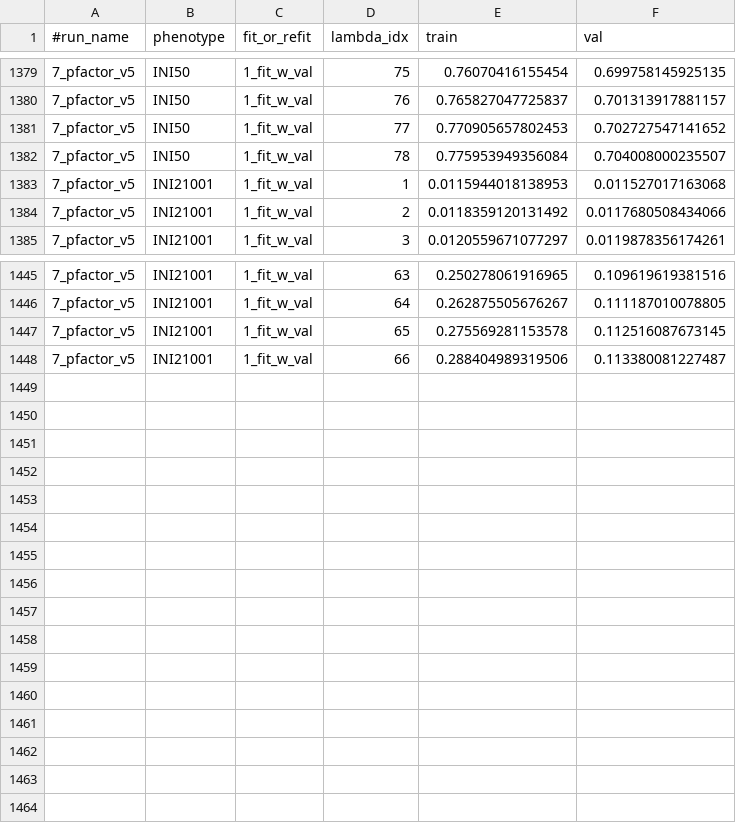
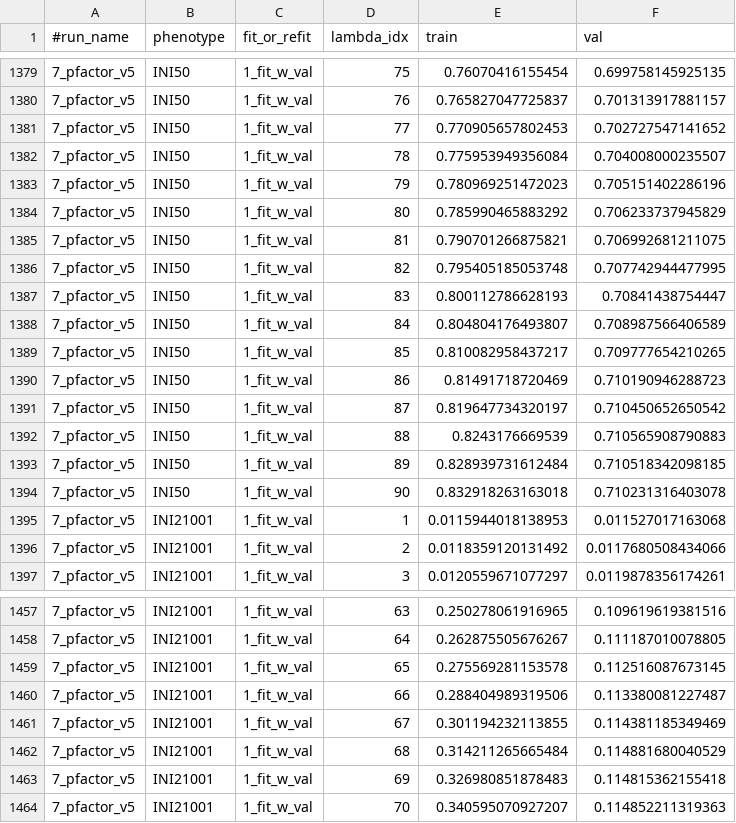
Before and after one commit to rivas-lab/PRS, a TSV file: notebook/20200908_PRS_map_test/metric_df.tsv, drawn as a sheet; only a part is shown, gaps mark what is left out.

```diff
--- a/notebook/20200908_PRS_map_test/metric_df.tsv
+++ b/notebook/20200908_PRS_map_test/metric_df.tsv
@@ -1382,2 +1382,14 @@
 7_pfactor_v5	INI50	1_fit_w_val	78	0.775953949356084	0.704008000235507
+7_pfactor_v5	INI50	1_fit_w_val	79	0.780969251472023	0.705151402286196
+7_pfactor_v5	INI50	1_fit_w_val	80	0.785990465883292	0.706233737945829
+7_pfactor_v5	INI50	1_fit_w_val	81	0.790701266875821	0.706992681211075
+7_pfactor_v5	INI50	1_fit_w_val	82	0.795405185053748	0.707742944477995
+7_pfactor_v5	INI50	1_fit_w_val	83	0.800112786628193	0.70841438754447
+7_pfactor_v5	INI50	1_fit_w_val	84	0.804804176493807	0.708987566406589
+7_pfactor_v5	INI50	1_fit_w_val	85	0.810082958437217	0.709777654210265
+7_pfactor_v5	INI50	1_fit_w_val	86	0.81491718720469	0.710190946288723
+7_pfactor_v5	INI50	1_fit_w_val	87	0.819647734320197	0.710450652650542
+7_pfactor_v5	INI50	1_fit_w_val	88	0.8243176669539	0.710565908790883
+7_pfactor_v5	INI50	1_fit_w_val	89	0.828939731612484	0.710518342098185
+7_pfactor_v5	INI50	1_fit_w_val	90	0.832918263163018	0.710231316403078
 7_pfactor_v5	INI21001	1_fit_w_val	1	0.0115944018138953	0.011527017163068
@@ -1448 +1460,5 @@
 7_pfactor_v5	INI21001	1_fit_w_val	66	0.288404989319506	0.113380081227487
+7_pfactor_v5	INI21001	1_fit_w_val	67	0.301194232113855	0.114381185349469
+7_pfactor_v5	INI21001	1_fit_w_val	68	0.314211265665484	0.114881680040529
+7_pfactor_v5	INI21001	1_fit_w_val	69	0.326980851878483	0.114815362155418
+7_pfactor_v5	INI21001	1_fit_w_val	70	0.340595070927207	0.114852211319363
```
Also changed, not shown: notebook/20200908_PRS_map_test/eval_df.tsv, 4 other files.
